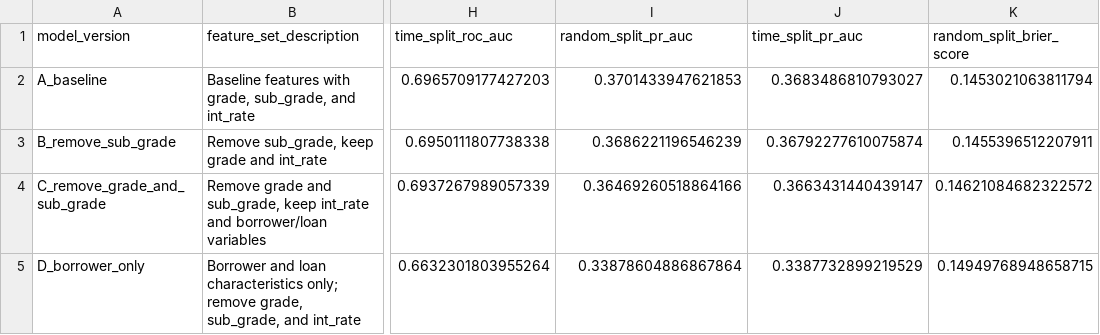
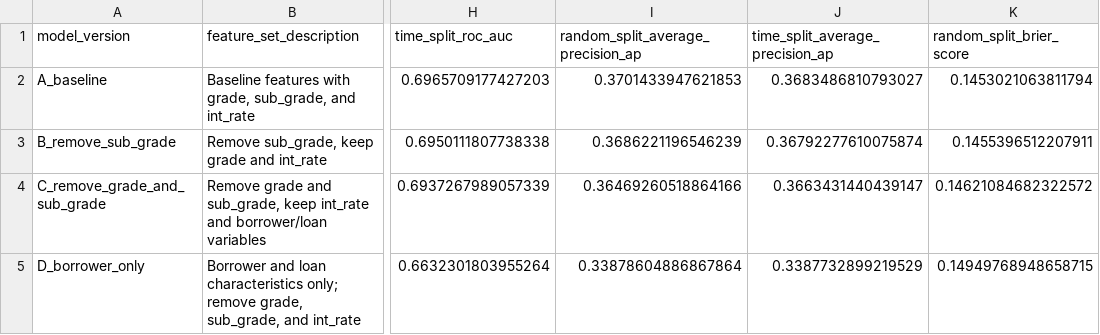
Before and after one commit to jinsyparker/jins-credit-risk-engine, a CSV file: reports/tables/pd_time_validation_results_v1.csv, drawn as a sheet; only a part is shown, gaps mark what is left out; the diff names each change by its address in the sheet, - before the commit and + after, or states it on an @@ line.

Commit message:
Final Report Updates

```diff
--- a/reports/tables/pd_time_validation_results_v1.csv
+++ b/reports/tables/pd_time_validation_results_v1.csv
-I1: random_split_pr_auc
+I1: random_split_average_precision_ap
-J1: time_split_pr_auc
+J1: time_split_average_precision_ap
```
Also changed, not shown: reports/tables/pd_holdout_vs_oot_v1.csv, reports/tables/pd_model_comparison_readme_v1.csv, 27 other files.
